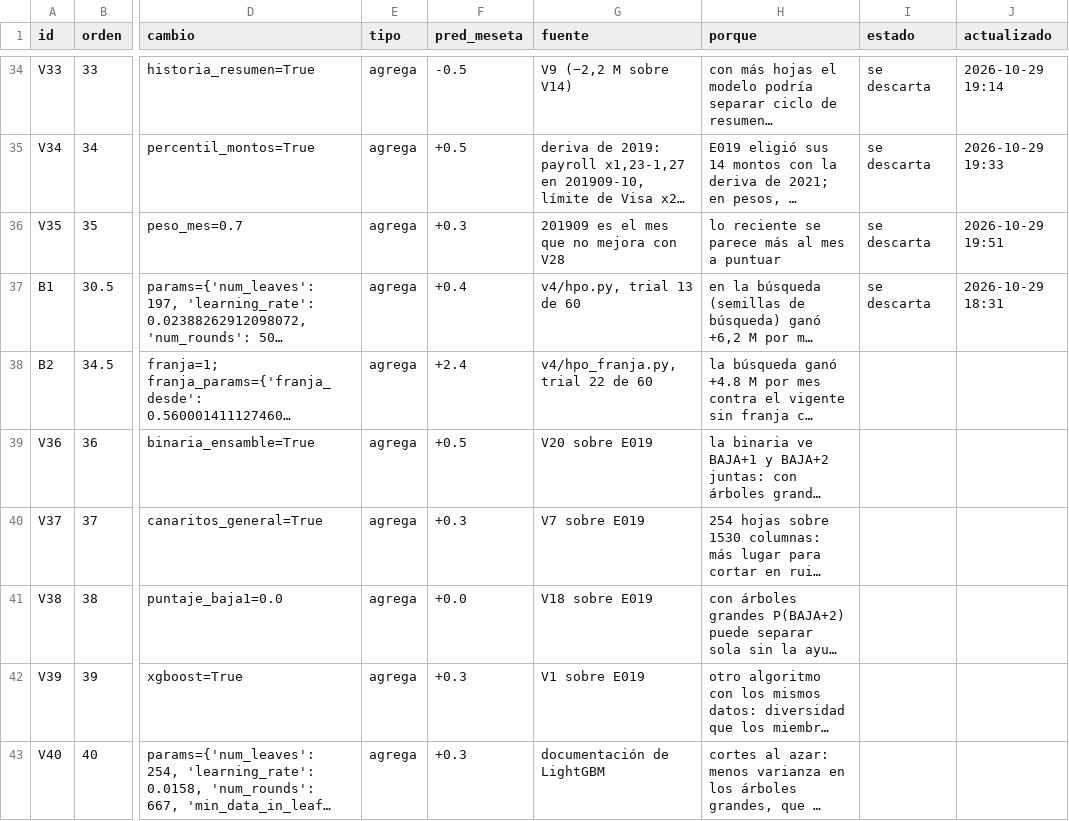
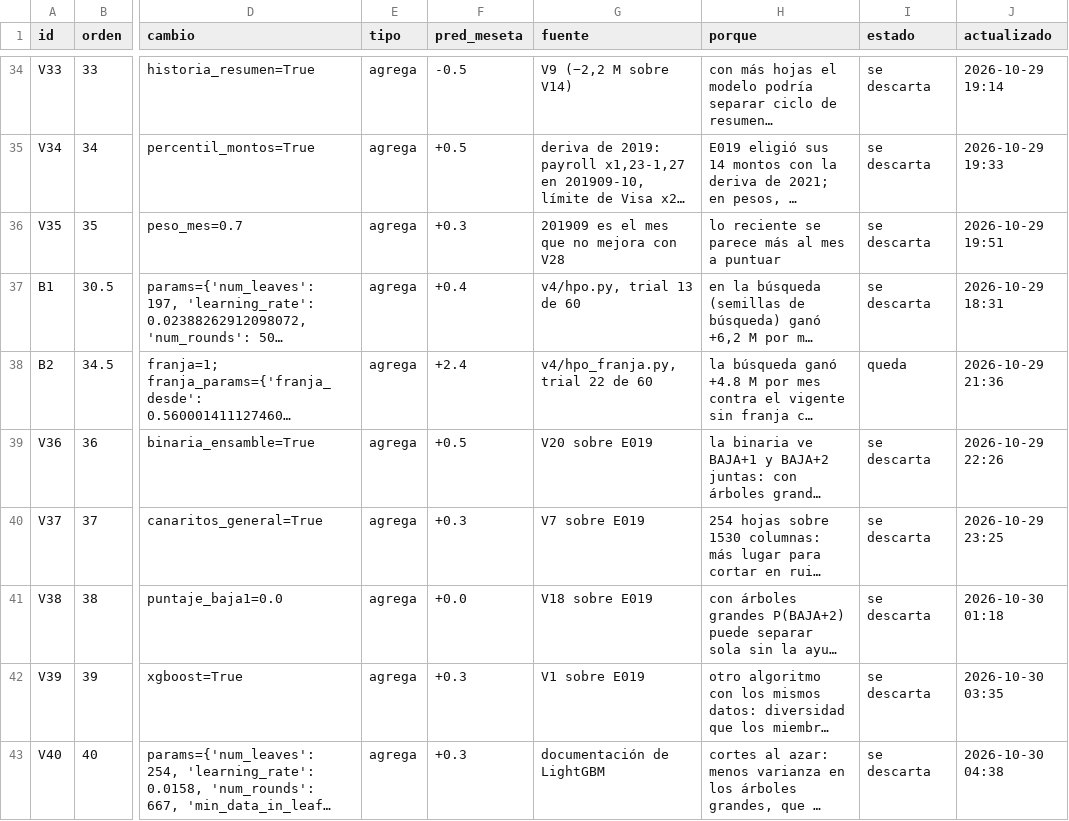
Before and after one commit to emavaldez/expautoresearch, a TSV file: v4/cola.tsv, drawn as a sheet; only a part is shown, gaps mark what is left out; long unchanged cells end in …; the diff names each change by its address in the sheet, - before the commit and + after, or states it on an @@ line.

```diff
--- a/v4/cola.tsv
+++ b/v4/cola.tsv
-I38 (estado): (empty)
+I38 (estado): queda
-J38 (actualizado): (empty)
+J38 (actualizado): 2026-10-29 21:36
-I39:I43 (estado): (empty)
+I39:I43 (estado): se descarta
-J39 (actualizado): (empty)
+J39 (actualizado): 2026-10-29 22:26
-J40 (actualizado): (empty)
+J40 (actualizado): 2026-10-29 23:25
-J41 (actualizado): (empty)
+J41 (actualizado): 2026-10-30 01:18
-J42 (actualizado): (empty)
+J42 (actualizado): 2026-10-30 03:35
-J43 (actualizado): (empty)
+J43 (actualizado): 2026-10-30 04:38
```
Also changed, not shown: v4/loop.tsv, 22 other files.
